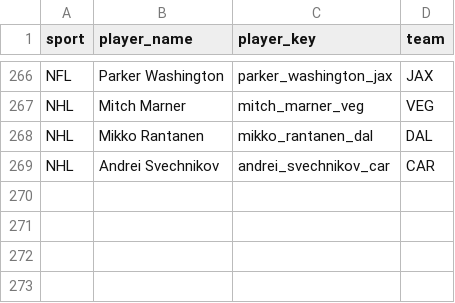
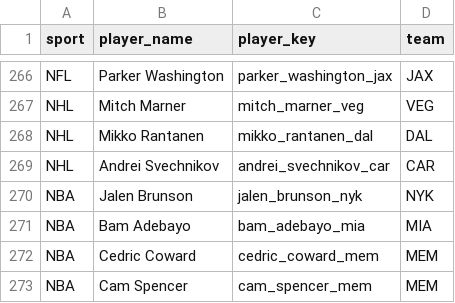
Before and after one commit to jeffwarr4/stinger-assets, a CSV file: data/players_to_fetch.csv, drawn as a sheet; only a part is shown, gaps mark what is left out.

```diff
--- a/data/players_to_fetch.csv
+++ b/data/players_to_fetch.csv
@@ -269 +269,5 @@ NHL,Mikko Rantanen,mikko_rantanen_dal,DAL
 NHL,Andrei Svechnikov,andrei_svechnikov_car,CAR
+NBA,Jalen Brunson,jalen_brunson_nyk,NYK
+NBA,Bam Adebayo,bam_adebayo_mia,MIA
+NBA,Cedric Coward,cedric_coward_mem,MEM
+NBA,Cam Spencer,cam_spencer_mem,MEM
```
Also changed, not shown: data/espn_headshots_map.csv, 4 other files.
